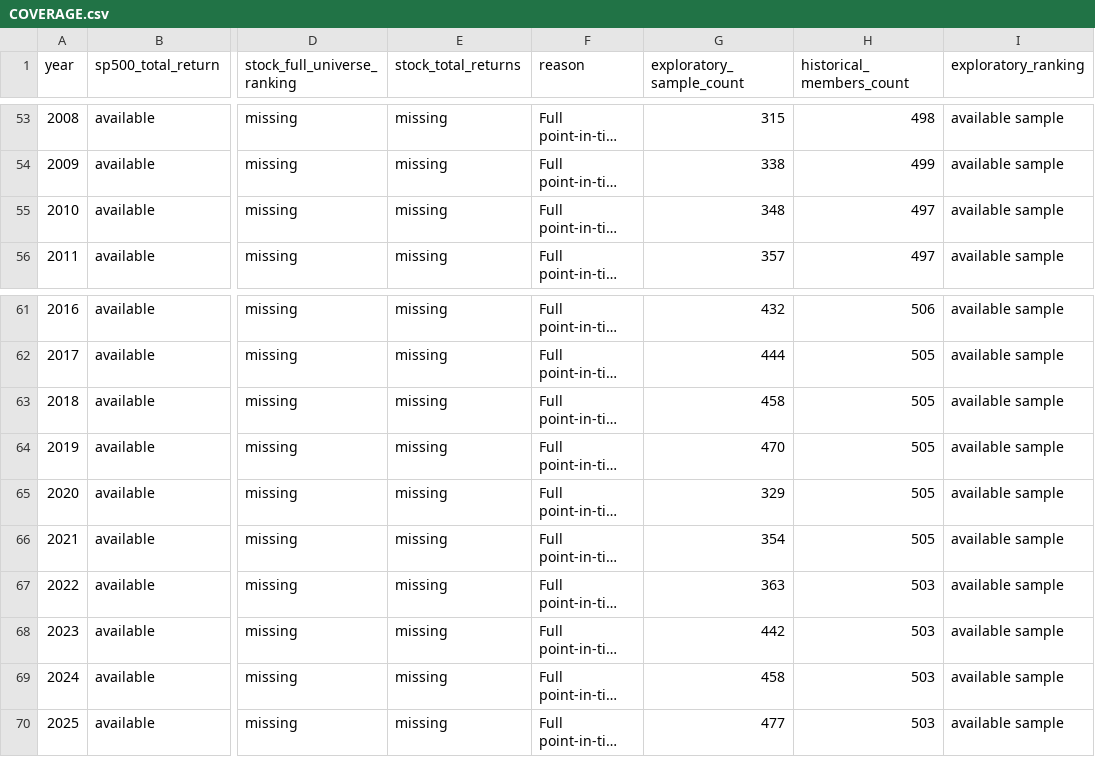
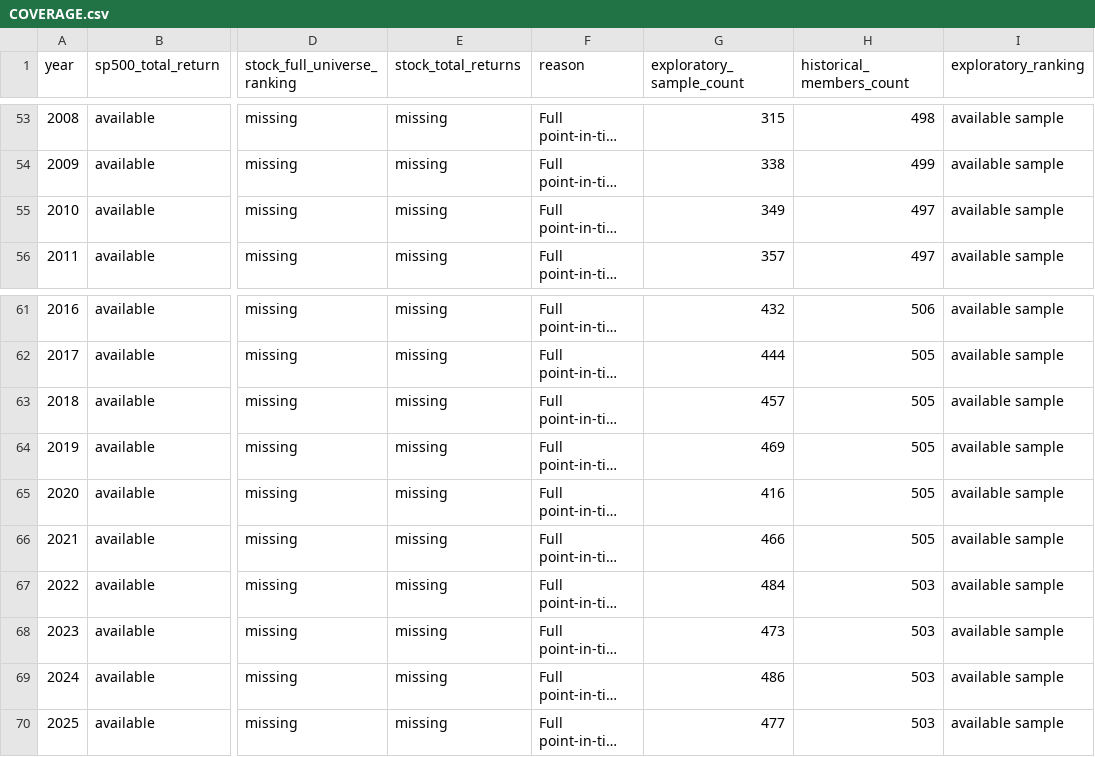
Before and after one commit to Yu-Ren-NEU/SP500-Momentum-Lab, a CSV file: docs/COVERAGE.csv, drawn as a sheet; only a part is shown, gaps mark what is left out; long unchanged cells end in …; the diff names each change by its address in the sheet, - before the commit and + after, or states it on an @@ line.

Commit message:
Supplement historical observations and publish fail-closed integrity audits

```diff
--- a/docs/COVERAGE.csv
+++ b/docs/COVERAGE.csv
-G55 (exploratory_sample_count): 348
+G55 (exploratory_sample_count): 349
-G63 (exploratory_sample_count): 458
+G63 (exploratory_sample_count): 457
-G64 (exploratory_sample_count): 470
+G64 (exploratory_sample_count): 469
-G65 (exploratory_sample_count): 329
+G65 (exploratory_sample_count): 416
-G66 (exploratory_sample_count): 354
+G66 (exploratory_sample_count): 466
-G67 (exploratory_sample_count): 363
+G67 (exploratory_sample_count): 484
-G68 (exploratory_sample_count): 442
+G68 (exploratory_sample_count): 473
-G69 (exploratory_sample_count): 458
+G69 (exploratory_sample_count): 486
```
Also changed, not shown: 28 other files.
